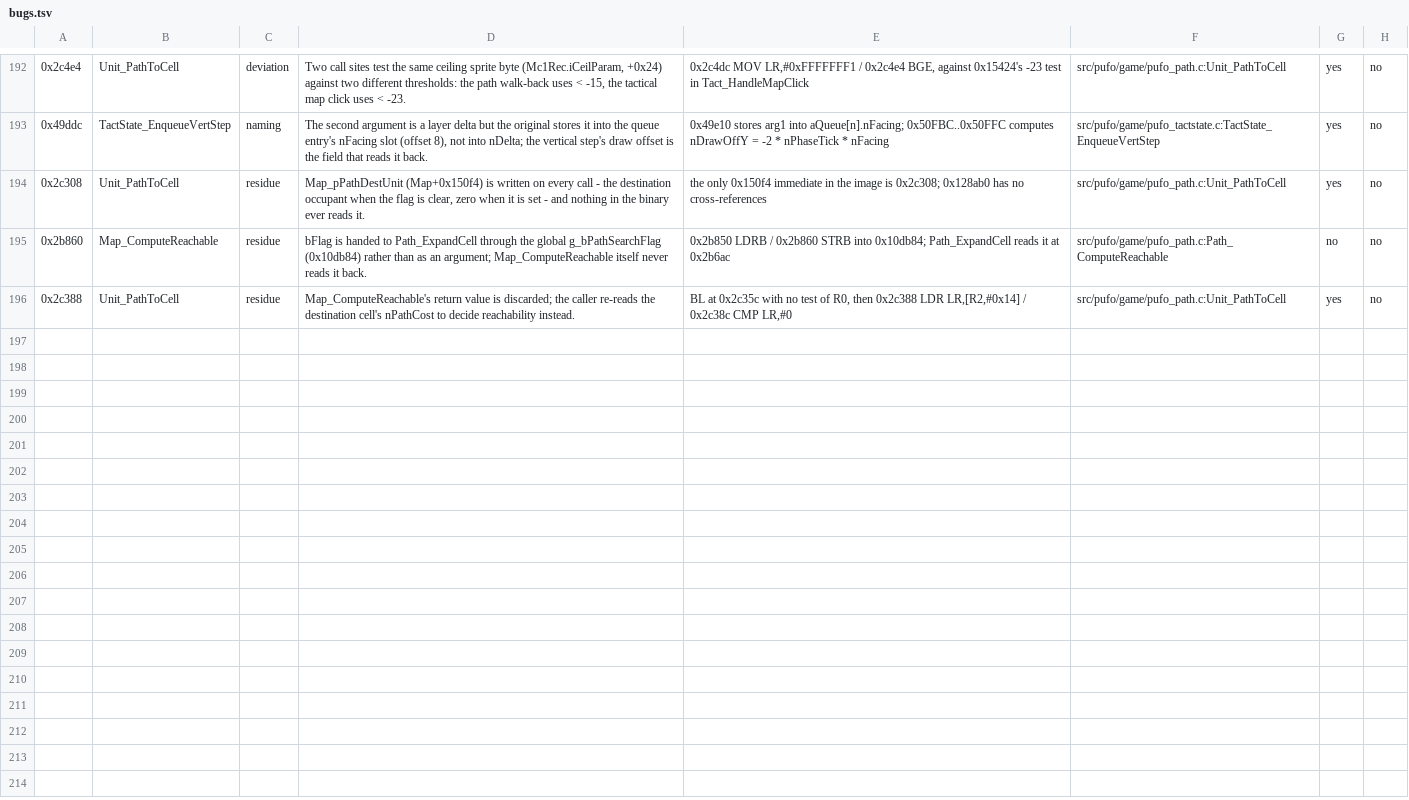
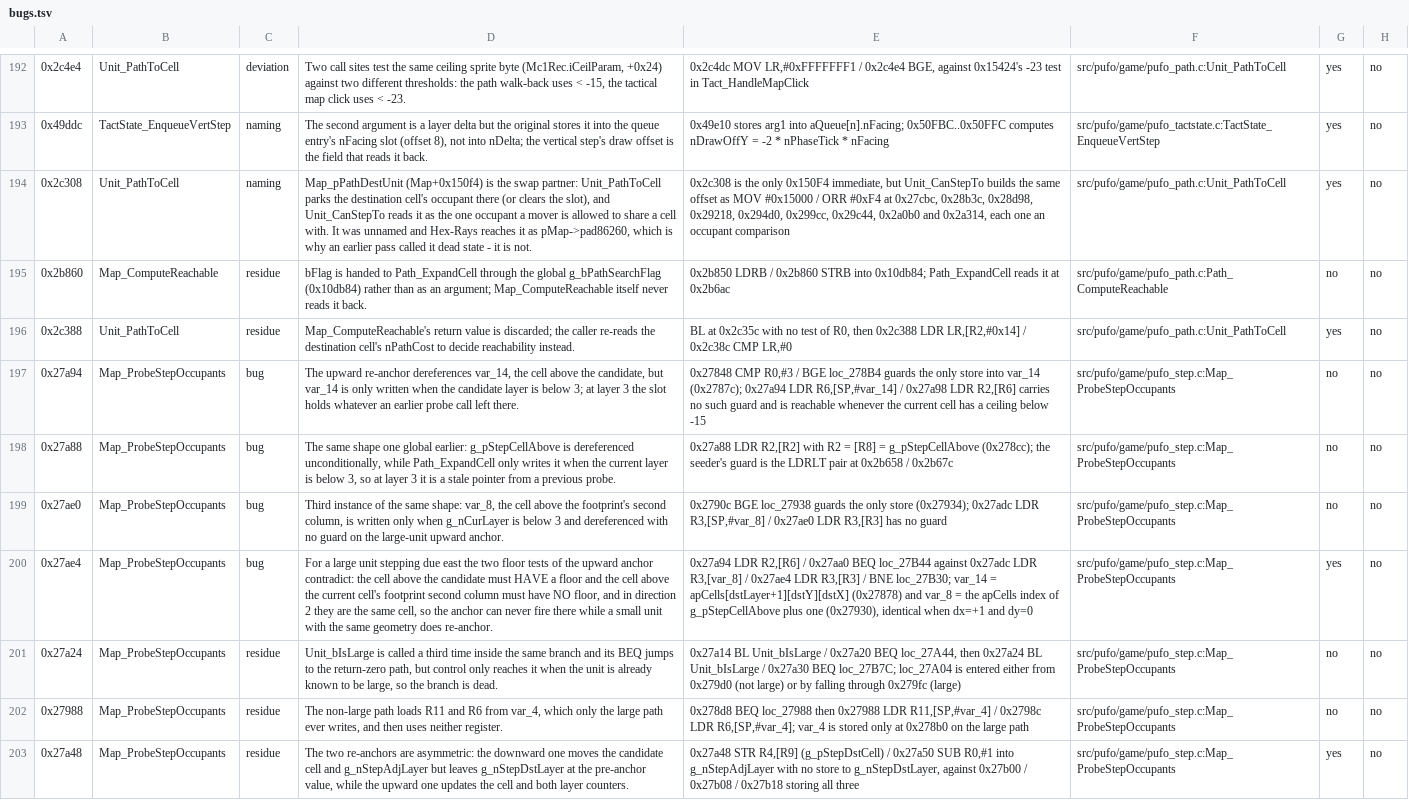
Before and after one commit to xrip/PocketUFO, a TSV file: docs/parity/bugs.tsv, drawn as a sheet; only a part is shown, gaps mark what is left out; the diff names each change by its address in the sheet, - before the commit and + after, or states it on an @@ line.

```diff
--- a/docs/parity/bugs.tsv
+++ b/docs/parity/bugs.tsv
-C194: residue
+C194: naming
-D194: …(Map+0x150f4) is written on every call - the destination occupant when the flag is clear, zero when it is set - and nothing in the binary ever reads it.
+D194: …(Map+0x150f4) is the swap partner: Unit_PathToCell parks the destination cell's occupant there (or clears the slot), and Unit_CanStepTo reads it as the one occupant a mover is allowed to share a cell with. It was unnamed and Hex-Rays reaches it as pMap->pad86260, which is why an earlier pass called it dead state - it is not.
-E194: the only 0x150f4 immediate in the image is 0x2c308; 0x128ab0 has no cross-references
+E194: 0x2c308 is the only 0x150F4 immediate, but Unit_CanStepTo builds the same offset as MOV #0x15000 / ORR #0xF4 at 0x27cbc, 0x28b3c, 0x28d98, 0x29218, 0x294d0, 0x299cc, 0x29c44, 0x2a0b0 and 0x2a314, each one an occupant comparison
+row 197: 0x27a94 | Map_ProbeStepOccupants | bug | The upward re-anchor dereferences var_14, the cell above the candidate, but var_14 is only written when the candidate layer is below 3; at layer 3 the slot holds whatever an earlier probe call left there. | 0x27848 CMP R0,#3 / BGE loc_278B4 guards the only store into var_14 (0x2787c); 0x27a94 LDR R6,[SP,#var_14] / 0x27a98 LDR R2,[R6] carries no such guard and is reachable whenever the current cell has a ceiling below -15 | src/pufo/game/pufo_step.c:Map_ProbeStepOccupants | no | no
+row 198: 0x27a88 | Map_ProbeStepOccupants | bug | The same shape one global earlier: g_pStepCellAbove is dereferenced unconditionally, while Path_ExpandCell only writes it when the current layer is below 3, so at layer 3 it is a stale pointer from a previous probe. | 0x27a88 LDR R2,[R2] with R2 = [R8] = g_pStepCellAbove (0x278cc); the seeder's guard is the LDRLT pair at 0x2b658 / 0x2b67c | src/pufo/game/pufo_step.c:Map_ProbeStepOccupants | no | no
+row 199: 0x27ae0 | Map_ProbeStepOccupants | bug | Third instance of the same shape: var_8, the cell above the footprint's second column, is written only when g_nCurLayer is below 3 and dereferenced with no guard on the large-unit upward anchor. | 0x2790c BGE loc_27938 guards the only store (0x27934); 0x27adc LDR R3,[SP,#var_8] / 0x27ae0 LDR R3,[R3] has no guard | src/pufo/game/pufo_step.c:Map_ProbeStepOccupants | no | no
+row 200: 0x27ae4 | Map_ProbeStepOccupants | bug | For a large unit stepping due east the two floor tests of the upward anchor contradict: the cell above the candidate must HAVE a floor and the cell above the current cell's footprint second column must have NO floor, and in direction 2 they are the same cell, so the anchor can never fire there while a small unit with the same geometry does re-anchor. | 0x27a94 LDR R2,[R6] / 0x27aa0 BEQ loc_27B44 against 0x27adc LDR R3,[var_8] / 0x27ae4 LDR R3,[R3] / BNE loc_27B30; var_14 = apCells[dstLayer+1][dstY][dstX] (0x27878) and var_8 = the apCells index of g_pStepCellAbove plus one (0x27930), identical when dx=+1 and dy=0 | src/pufo/game/pufo_step.c:Map_ProbeStepOccupants | yes | no
+row 201: 0x27a24 | Map_ProbeStepOccupants | residue | Unit_bIsLarge is called a third time inside the same branch and its BEQ jumps to the return-zero path, but control only reaches it when the unit is already known to be large, so the branch is dead. | 0x27a14 BL Unit_bIsLarge / 0x27a20 BEQ loc_27A44, then 0x27a24 BL Unit_bIsLarge / 0x27a30 BEQ loc_27B7C; loc_27A04 is entered either from 0x279d0 (not large) or by falling through 0x279fc (large) | src/pufo/game/pufo_step.c:Map_ProbeStepOccupants | no | no
+row 202: 0x27988 | Map_ProbeStepOccupants | residue | The non-large path loads R11 and R6 from var_4, which only the large path ever writes, and then uses neither register. | 0x278d8 BEQ loc_27988 then 0x27988 LDR R11,[SP,#var_4] / 0x2798c LDR R6,[SP,#var_4]; var_4 is stored only at 0x278b0 on the large path | src/pufo/game/pufo_step.c:Map_ProbeStepOccupants | no | no
+row 203: 0x27a48 | Map_ProbeStepOccupants | residue | The two re-anchors are asymmetric: the downward one moves the candidate cell and g_nStepAdjLayer but leaves g_nStepDstLayer at the pre-anchor value, while the upward one updates the cell and both layer counters. | 0x27a48 STR R4,[R9] (g_pStepDstCell) / 0x27a50 SUB R0,#1 into g_nStepAdjLayer with no store to g_nStepDstLayer, against 0x27b00 / 0x27b08 / 0x27b18 storing all three | src/pufo/game/pufo_step.c:Map_ProbeStepOccupants | yes | no
```
Also changed, not shown: 10 other files.
